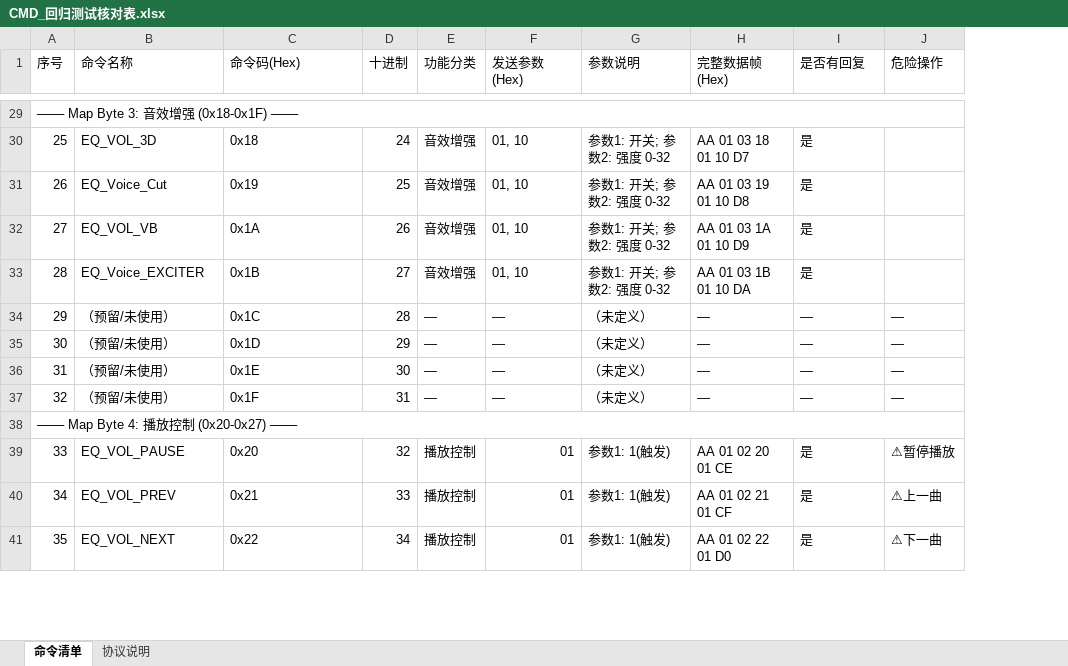
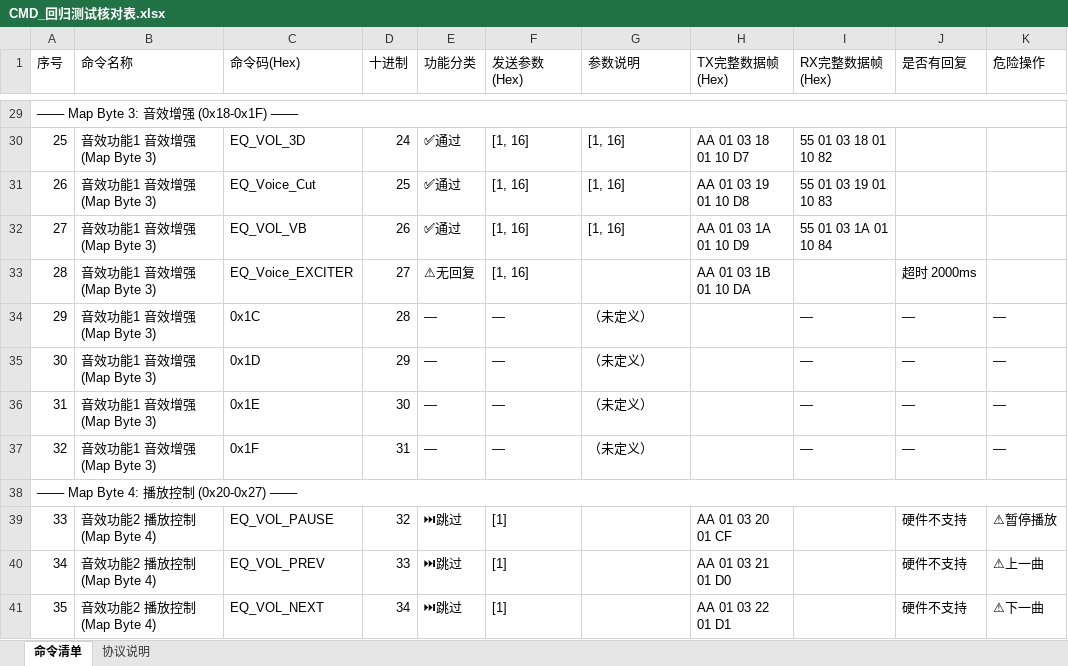
Before and after one commit to Hanami1216/hanami-web-serial-Public, an Excel workbook: CMD_回归测试核对表.xlsx, sheet 命令清单, drawn as a sheet; only a part is shown, gaps mark what is left out; values as stored, in another font and other column widths than the file's, no cell formats; addresses are those after the commit; the diff covers the shown part only; the diff names each change by its address in the sheet, - before the commit and + after, or states it on an @@ line.

```diff
--- a/CMD_回归测试核对表.xlsx (sheet 命令清单)
+++ b/CMD_回归测试核对表.xlsx (sheet 命令清单)
+column I (RX完整数据帧(Hex)), rows 30-37: 55 01 03 18 01 10 82 | 55 01 03 19 01 10 83 | 55 01 03 1A 01 10 84 |  | — | — | — | —
-H1: 完整数据帧(Hex)
+H1: TX完整数据帧(Hex)
-B30 (命令名称): EQ_VOL_3D
+B30 (命令名称): 音效功能1 音效增强(Map Byte 3)
-C30 (命令码(Hex)): 0x18
+C30 (命令码(Hex)): EQ_VOL_3D
-E30:E32 (功能分类): 音效增强
+E30:E32 (功能分类): ✅通过
-F30:F33 (发送参数(Hex)): 01, 10
+F30:F33 (发送参数(Hex)): [1, 16]
-G30:G32 (参数说明): 参数1: 开关; 参数2: 强度 0-32
+G30:G32 (参数说明): [1, 16]
-J30:J32 (是否有回复): 是
+J30:J32 (是否有回复): (empty)
-B31 (命令名称): EQ_Voice_Cut
+B31 (命令名称): 音效功能1 音效增强(Map Byte 3)
-C31 (命令码(Hex)): 0x19
+C31 (命令码(Hex)): EQ_Voice_Cut
-B32 (命令名称): EQ_VOL_VB
+B32 (命令名称): 音效功能1 音效增强(Map Byte 3)
-C32 (命令码(Hex)): 0x1A
+C32 (命令码(Hex)): EQ_VOL_VB
-B33 (命令名称): EQ_Voice_EXCITER
+B33 (命令名称): 音效功能1 音效增强(Map Byte 3)
-C33 (命令码(Hex)): 0x1B
+C33 (命令码(Hex)): EQ_Voice_EXCITER
-E33 (功能分类): 音效增强
+E33 (功能分类): ⚠无回复
-G33 (参数说明): 参数1: 开关; 参数2: 强度 0-32
+G33 (参数说明): (empty)
-J33 (是否有回复): 是
+J33 (是否有回复): 超时 2000ms
-B34:B37 (命令名称): （预留/未使用）
+B34:B37 (命令名称): 音效功能1 音效增强(Map Byte 3)
-H34:H37 (TX完整数据帧(Hex)): —
+H34:H37 (TX完整数据帧(Hex)): (empty)
-B39 (命令名称): EQ_VOL_PAUSE
+B39 (命令名称): 音效功能2 播放控制(Map Byte 4)
-C39 (命令码(Hex)): 0x20
+C39 (命令码(Hex)): EQ_VOL_PAUSE
-E39:E41 (功能分类): 播放控制
+E39:E41 (功能分类): ⏭跳过
-F39:F41 (发送参数(Hex)): 01
+F39:F41 (发送参数(Hex)): [1]
-G39:G41 (参数说明): 参数1: 1(触发)
+G39:G41 (参数说明): (empty)
-H39 (TX完整数据帧(Hex)): AA 01 02 20 01 CE
+H39 (TX完整数据帧(Hex)): AA 01 03 20 01 CF
-J39:J41 (是否有回复): 是
+J39:J41 (是否有回复): 硬件不支持
-B40 (命令名称): EQ_VOL_PREV
+B40 (命令名称): 音效功能2 播放控制(Map Byte 4)
-C40 (命令码(Hex)): 0x21
+C40 (命令码(Hex)): EQ_VOL_PREV
-H40 (TX完整数据帧(Hex)): AA 01 02 21 01 CF
+H40 (TX完整数据帧(Hex)): AA 01 03 21 01 D0
-B41 (命令名称): EQ_VOL_NEXT
+B41 (命令名称): 音效功能2 播放控制(Map Byte 4)
-C41 (命令码(Hex)): 0x22
+C41 (命令码(Hex)): EQ_VOL_NEXT
-H41 (TX完整数据帧(Hex)): AA 01 02 22 01 D0
+H41 (TX完整数据帧(Hex)): AA 01 03 22 01 D1
```
Also changed, not shown: 420 edited cells elsewhere in this sheet, sheet 协议说明, cell formats, 3 other files.
